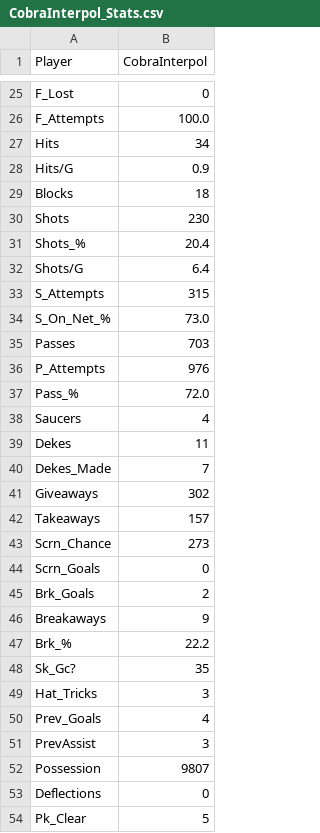
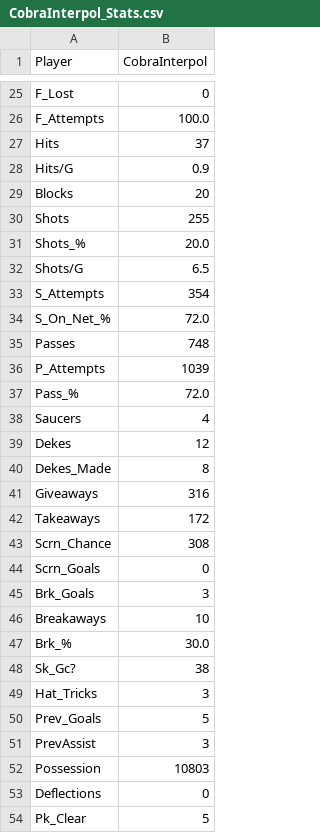
Before and after one commit to pgagnon17/HCBOURSE, a CSV file: CobraInterpol_Stats.csv, drawn as a sheet; only a part is shown, gaps mark what is left out; the diff covers the shown part only.

```diff
--- a/CobraInterpol_Stats.csv
+++ b/CobraInterpol_Stats.csv
@@ -26,28 +26,28 @@ F_Lost,0
 F_Attempts,100.0
-Hits,34
+Hits,37
 Hits/G,0.9
-Blocks,18
-Shots,230
-Shots_%,20.4
-Shots/G,6.4
-S_Attempts,315
-S_On_Net_%,73.0
-Passes,703
-P_Attempts,976
+Blocks,20
+Shots,255
+Shots_%,20.0
+Shots/G,6.5
+S_Attempts,354
+S_On_Net_%,72.0
+Passes,748
+P_Attempts,1039
 Pass_%,72.0
 Saucers,4
-Dekes,11
-Dekes_Made,7
-Giveaways,302
-Takeaways,157
-Scrn_Chance,273
+Dekes,12
+Dekes_Made,8
+Giveaways,316
+Takeaways,172
+Scrn_Chance,308
 Scrn_Goals,0
-Brk_Goals,2
-Breakaways,9
-Brk_%,22.2
-Sk_Gc?,35
+Brk_Goals,3
+Breakaways,10
+Brk_%,30.0
+Sk_Gc?,38
 Hat_Tricks,3
-Prev_Goals,4
+Prev_Goals,5
 PrevAssist,3
-Possession,9807
+Possession,10803
 Deflections,0
```
Also changed, not shown: 15 edited cells elsewhere in this file, Dr_Charizard_Stats.csv, Matmenlar_Stats.csv, 5 other files.
